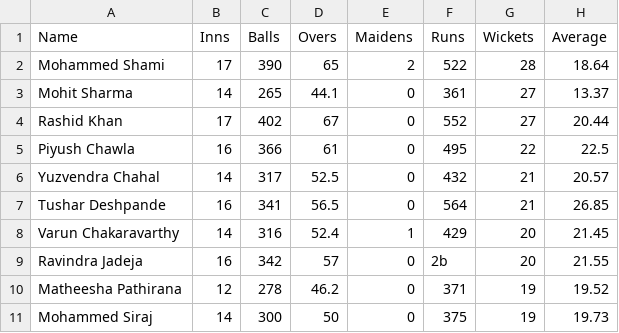
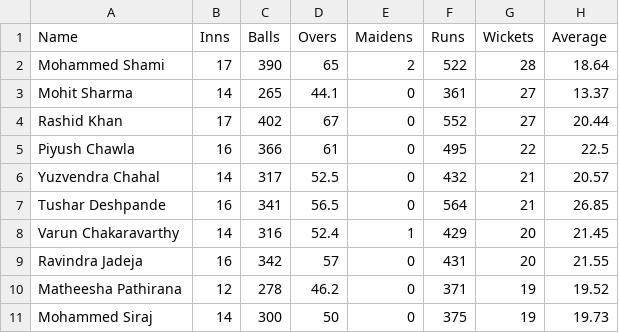
Before and after one commit to tkaushik015/iteration4, a CSV file: 2023_bowling.csv, drawn as a sheet; only a part is shown; the diff names each change by its address in the sheet, - before the commit and + after, or states it on an @@ line.

Commit message:
Update 2023_bowling.csv

```diff
--- a/2023_bowling.csv
+++ b/2023_bowling.csv
-F9 (Runs): 2b
+F9 (Runs): 431
```
